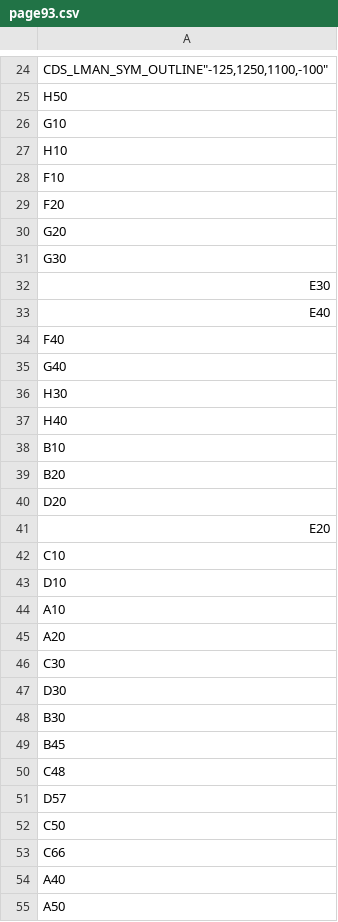
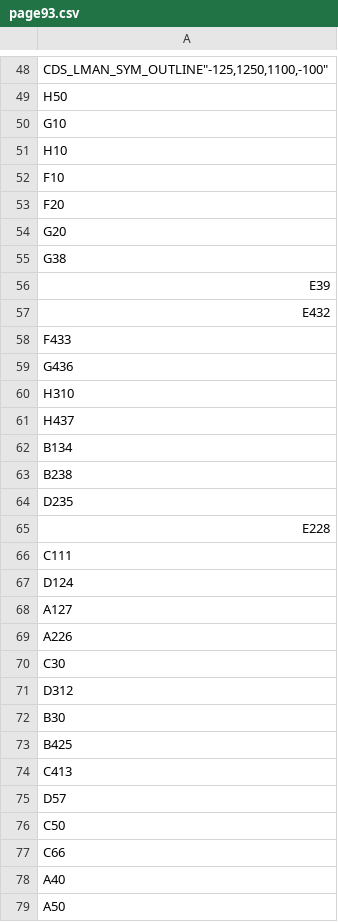
Before and after one commit to McDeggy/KVM_prototype, a CSV file: schemtic/sch/worklib/kvm_prototype/sch_1/page93.csv, drawn as a sheet; only a part is shown, gaps mark what is left out; the diff covers the shown part only.

```diff
--- a/schemtic/sch/worklib/kvm_prototype/sch_1/page93.csv
+++ b/schemtic/sch/worklib/kvm_prototype/sch_1/page93.csv
@@ -30,22 +54,22 @@ CDS_LMAN_SYM_OUTLINE"-125,1250,1100,-100";
 "G2"0;
-"G3"0;
-"E3"0;
-"E4"0;
-"F4"0;
-"G4"0;
-"H3"0;
-"H4"0;
-"B1"0;
-"B2"0;
-"D2"0;
-"E2"0;
-"C1"0;
-"D1"0;
-"A1"0;
-"A2"0;
+"G3"8;
+"E3"9;
+"E4"32;
+"F4"33;
+"G4"36;
+"H3"10;
+"H4"37;
+"B1"34;
+"B2"38;
+"D2"35;
+"E2"28;
+"C1"11;
+"D1"24;
+"A1"27;
+"A2"26;
 "C3"0;
-"D3"0;
+"D3"12;
 "B3"0;
-"B4"5;
-"C4"8;
+"B4"25;
+"C4"13;
 "D5"7;
```
Also changed, not shown: 24 added rows and 28 edited cells elsewhere in this file, schemtic/sch/worklib/kvm_prototype/sch_1/page81.csv, 39 other files.
